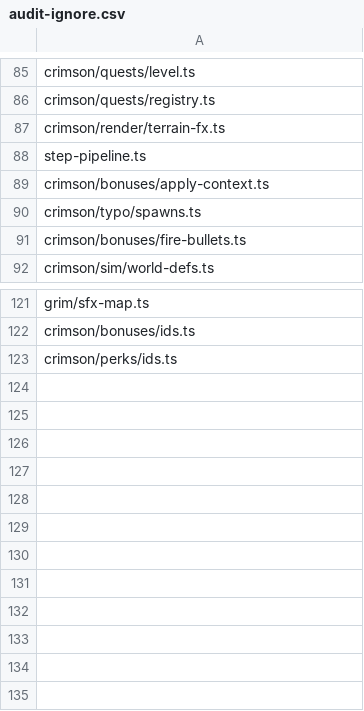
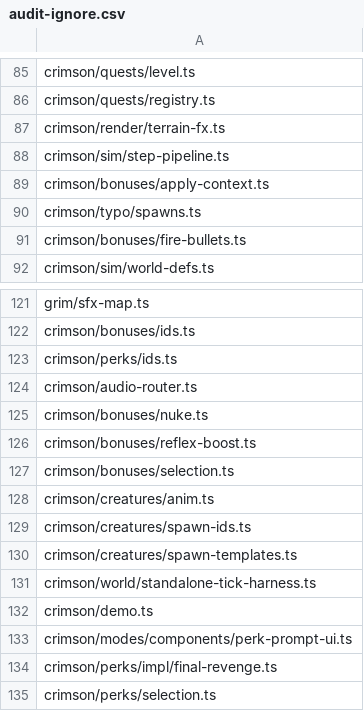
Before and after one commit to Razenpok/crimson, a CSV file: audit-ignore.csv, drawn as a sheet; only a part is shown, gaps mark what is left out.

Commit message:
Audit pass

```diff
--- a/audit-ignore.csv
+++ b/audit-ignore.csv
@@ -87,3 +87,3 @@ crimson/quests/registry.ts
 crimson/render/terrain-fx.ts
-step-pipeline.ts
+crimson/sim/step-pipeline.ts
 crimson/bonuses/apply-context.ts
@@ -123 +123,13 @@ crimson/bonuses/ids.ts
 crimson/perks/ids.ts
+crimson/audio-router.ts
+crimson/bonuses/nuke.ts
+crimson/bonuses/reflex-boost.ts
+crimson/bonuses/selection.ts
+crimson/creatures/anim.ts
+crimson/creatures/spawn-ids.ts
+crimson/creatures/spawn-templates.ts
+crimson/world/standalone-tick-harness.ts
+crimson/demo.ts
+crimson/modes/components/perk-prompt-ui.ts
+crimson/perks/impl/final-revenge.ts
+crimson/perks/selection.ts
```
Also changed, not shown: 16 other files.
